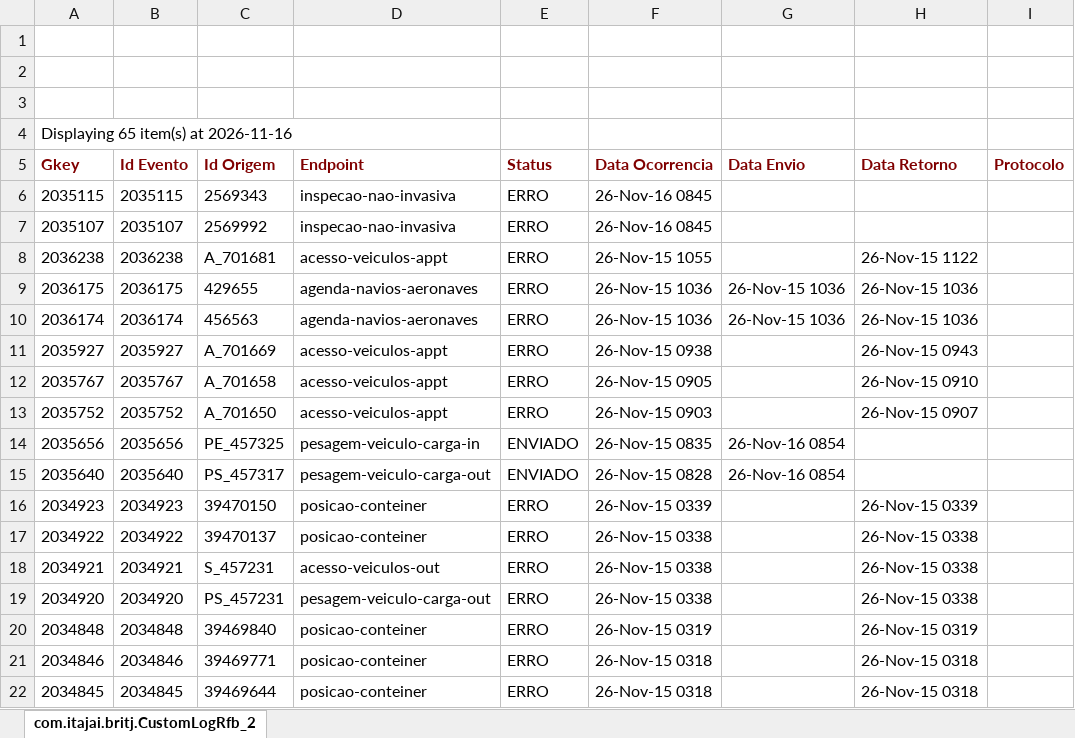
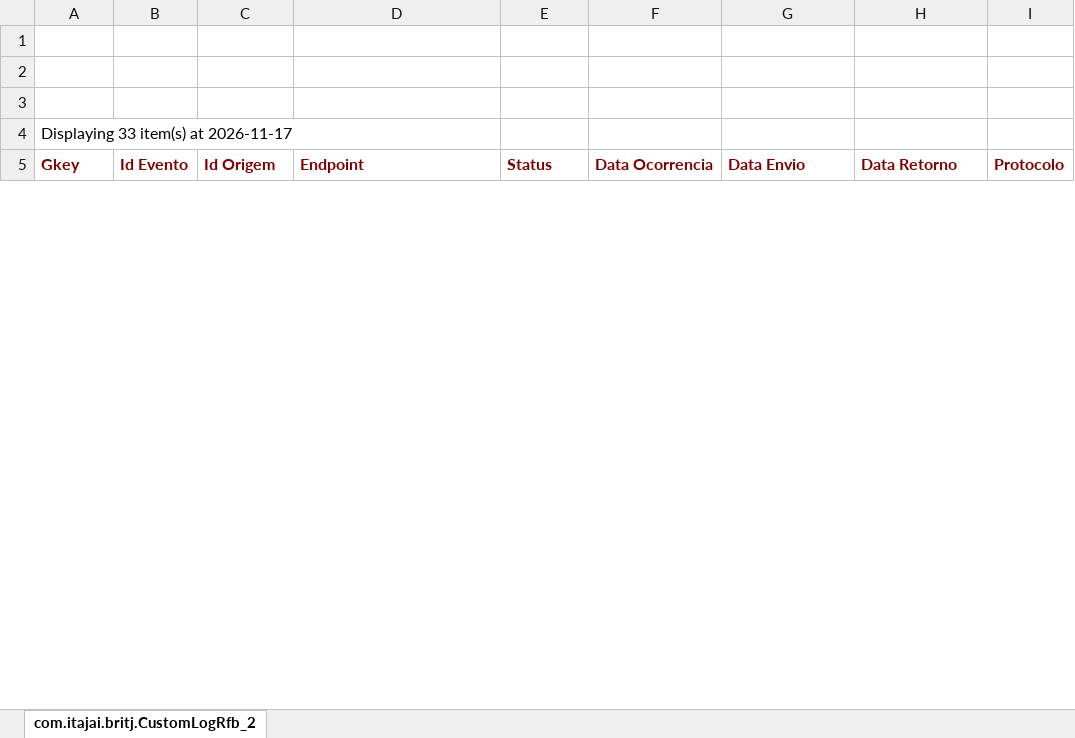
Before and after one commit to amandusmuniz/logs_rfb, an Excel workbook: dados.xlsx, sheet com.itajai.britj.CustomLogRfb_2, drawn as a sheet; only a part is shown; values as stored, in another font and other column widths than the file's, no borders; charts and pictures not drawn; removed rows and columns are numbered as before the commit, all else as after; the diff covers the shown part only; the diff names each change by its address in the sheet, - before the commit and + after, or states it on an @@ line.

Commit message:
Add files via upload

```diff
--- a/dados.xlsx (sheet com.itajai.britj.CustomLogRfb_2)
+++ b/dados.xlsx (sheet com.itajai.britj.CustomLogRfb_2)
-A4 (Gkey): Displaying 65 item(s) at 2026-11-16
+A4 (Gkey): Displaying 33 item(s) at 2026-11-17
-row 6: 2035115 | 2035115 | 2569343 | inspecao-nao-invasiva | ERRO | 26-Nov-16 0845
-row 7: 2035107 | 2035107 | 2569992 | inspecao-nao-invasiva | ERRO | 26-Nov-16 0845
-row 8: 2036238 | 2036238 | A_701681 | acesso-veiculos-appt | ERRO | 26-Nov-15 1055 |  | 26-Nov-15 1122
-row 9: 2036175 | 2036175 | 429655 | agenda-navios-aeronaves | ERRO | 26-Nov-15 1036 | 26-Nov-15 1036 | 26-Nov-15 1036
-row 10: 2036174 | 2036174 | 456563 | agenda-navios-aeronaves | ERRO | 26-Nov-15 1036 | 26-Nov-15 1036 | 26-Nov-15 1036
-row 11: 2035927 | 2035927 | A_701669 | acesso-veiculos-appt | ERRO | 26-Nov-15 0938 |  | 26-Nov-15 0943
-row 12: 2035767 | 2035767 | A_701658 | acesso-veiculos-appt | ERRO | 26-Nov-15 0905 |  | 26-Nov-15 0910
-row 13: 2035752 | 2035752 | A_701650 | acesso-veiculos-appt | ERRO | 26-Nov-15 0903 |  | 26-Nov-15 0907
-row 14: 2035656 | 2035656 | PE_457325 | pesagem-veiculo-carga-in | ENVIADO | 26-Nov-15 0835 | 26-Nov-16 0854
-row 15: 2035640 | 2035640 | PS_457317 | pesagem-veiculo-carga-out | ENVIADO | 26-Nov-15 0828 | 26-Nov-16 0854
-row 16: 2034923 | 2034923 | 39470150 | posicao-conteiner | ERRO | 26-Nov-15 0339 |  | 26-Nov-15 0339
-row 17: 2034922 | 2034922 | 39470137 | posicao-conteiner | ERRO | 26-Nov-15 0338 |  | 26-Nov-15 0338
-row 18: 2034921 | 2034921 | S_457231 | acesso-veiculos-out | ERRO | 26-Nov-15 0338 |  | 26-Nov-15 0338
-row 19: 2034920 | 2034920 | PS_457231 | pesagem-veiculo-carga-out | ERRO | 26-Nov-15 0338 |  | 26-Nov-15 0338
-row 20: 2034848 | 2034848 | 39469840 | posicao-conteiner | ERRO | 26-Nov-15 0319 |  | 26-Nov-15 0319
-row 21: 2034846 | 2034846 | 39469771 | posicao-conteiner | ERRO | 26-Nov-15 0318 |  | 26-Nov-15 0318
-row 22: 2034845 | 2034845 | 39469644 | posicao-conteiner | ERRO | 26-Nov-15 0318 |  | 26-Nov-15 0318
```
Also changed, not shown: 29 added rows, 33 removed rows and 2 edited cells elsewhere in this sheet.
